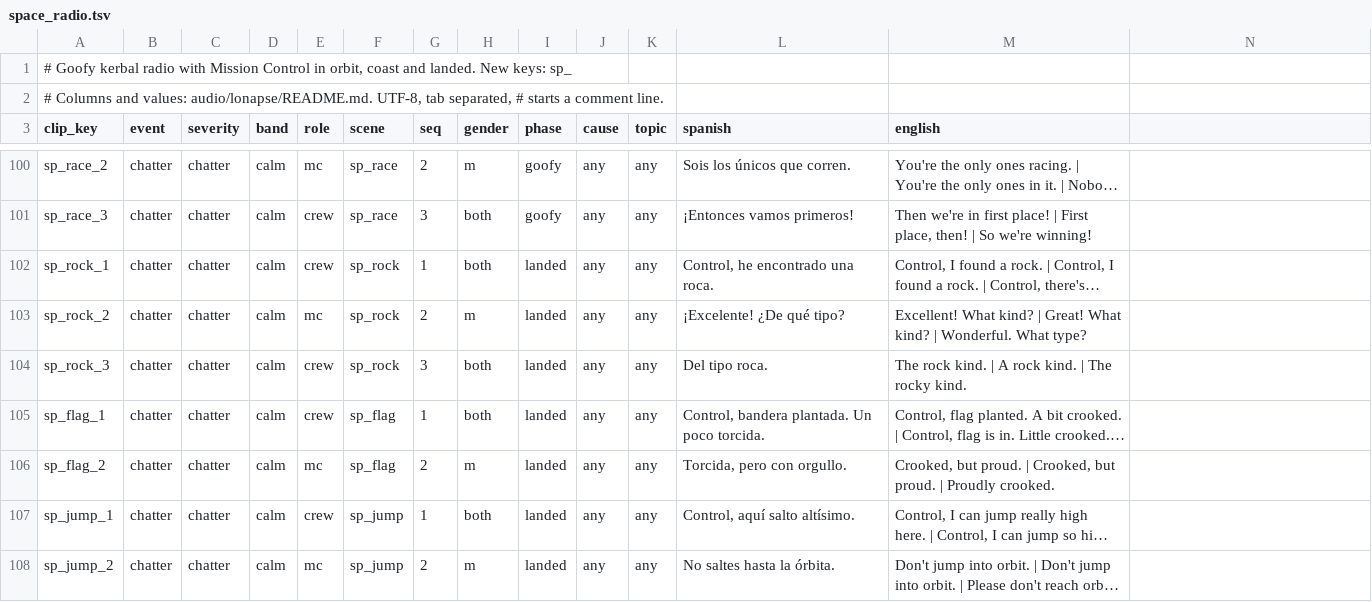
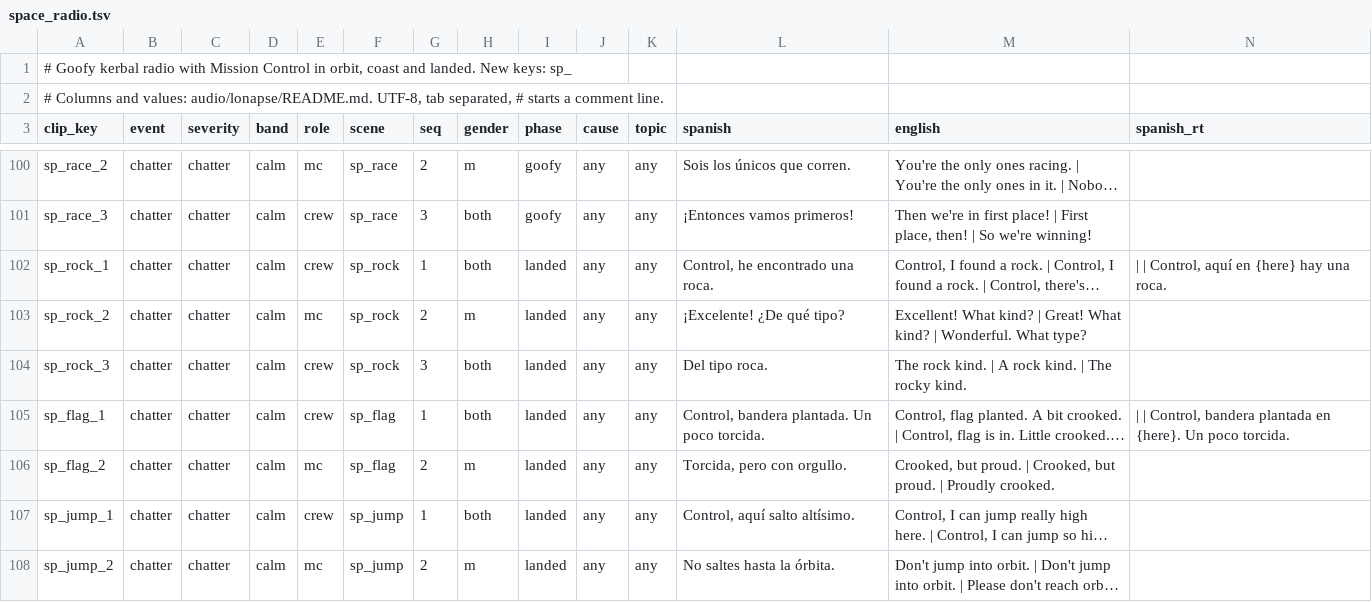
Before and after one commit to D3rpyy/KSP-Lonapse, a TSV file: audio/lonapse/phrases/space_radio.tsv, drawn as a sheet; only a part is shown, gaps mark what is left out; long unchanged cells end in …; the diff covers the shown part only; the diff names each change by its address in the sheet, - before the commit and + after, or states it on an @@ line.

Commit message:
Add runtime Spanish to the slotted lines in space_radio

```diff
--- a/audio/lonapse/phrases/space_radio.tsv
+++ b/audio/lonapse/phrases/space_radio.tsv
-N3: (empty)
+N3: spanish_rt
-N102 (spanish_rt): (empty)
+N102 (spanish_rt): | | Control, aquí en {here} hay una roca.
-N105 (spanish_rt): (empty)
+N105 (spanish_rt): | | Control, bandera plantada en {here}. Un poco torcida.
```
Also changed, not shown: 12 edited cells elsewhere in this file.
